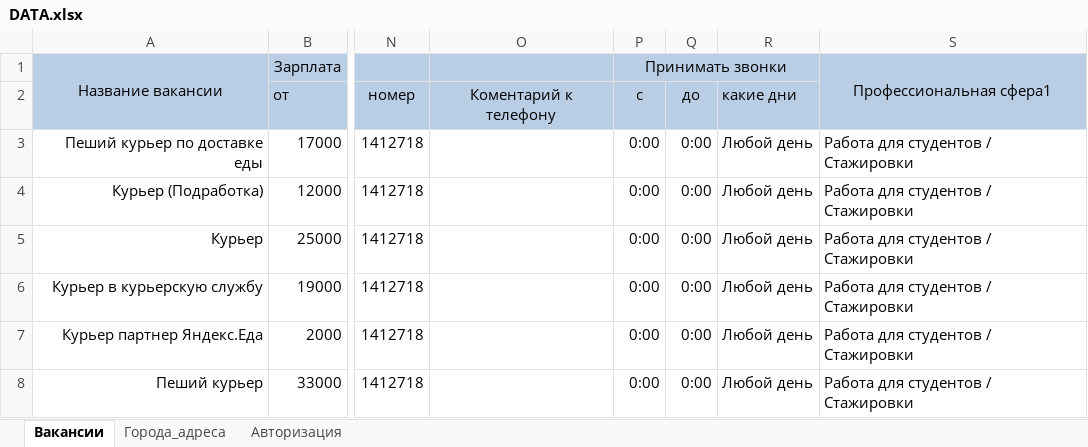
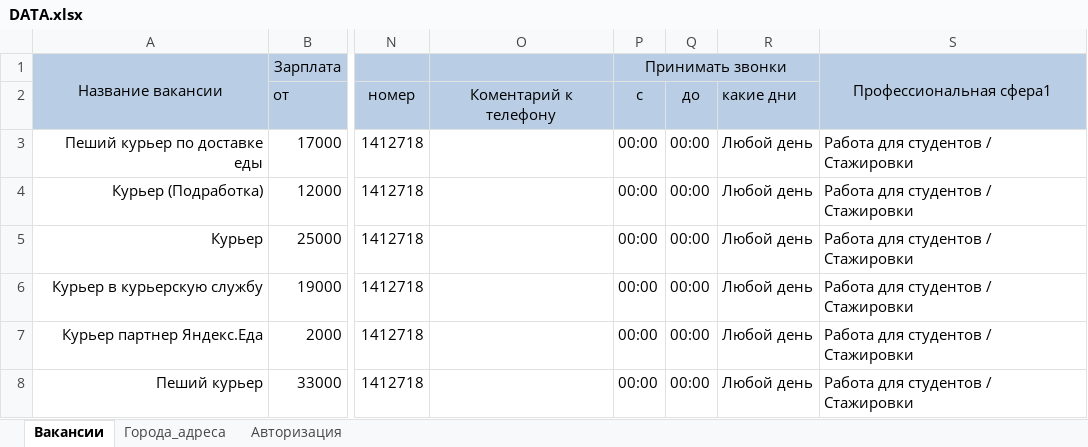
Before and after one commit to shweper/rabota.ru, an Excel workbook: DATA.xlsx, sheet Вакансии, drawn as a sheet; only a part is shown, gaps mark what is left out; values as stored, in another font and other column widths than the file's, no borders; the diff names each change by its address in the sheet, - before the commit and + after, or states it on an @@ line.

```diff
--- a/DATA.xlsx (sheet Вакансии)
+++ b/DATA.xlsx (sheet Вакансии)
-P3:P8 (Принимать звонки): 0:00
+P3:P8 (Принимать звонки): 00:00
-Q3:Q8: 0:00
+Q3:Q8: 00:00
```
Also changed, not shown: sheet Авторизация, 2 other files.
